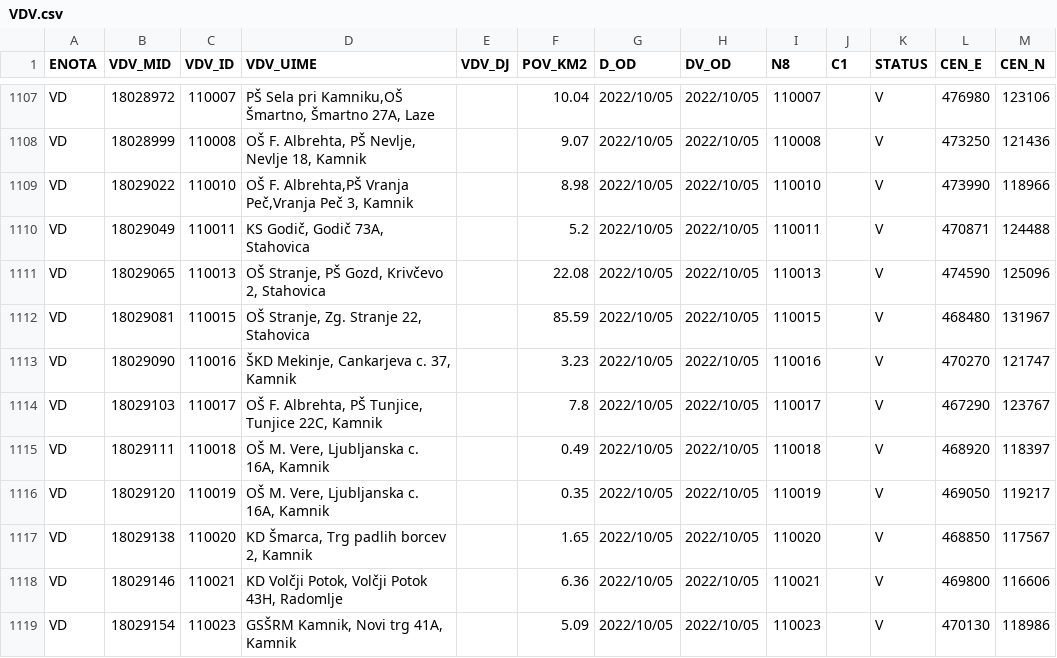
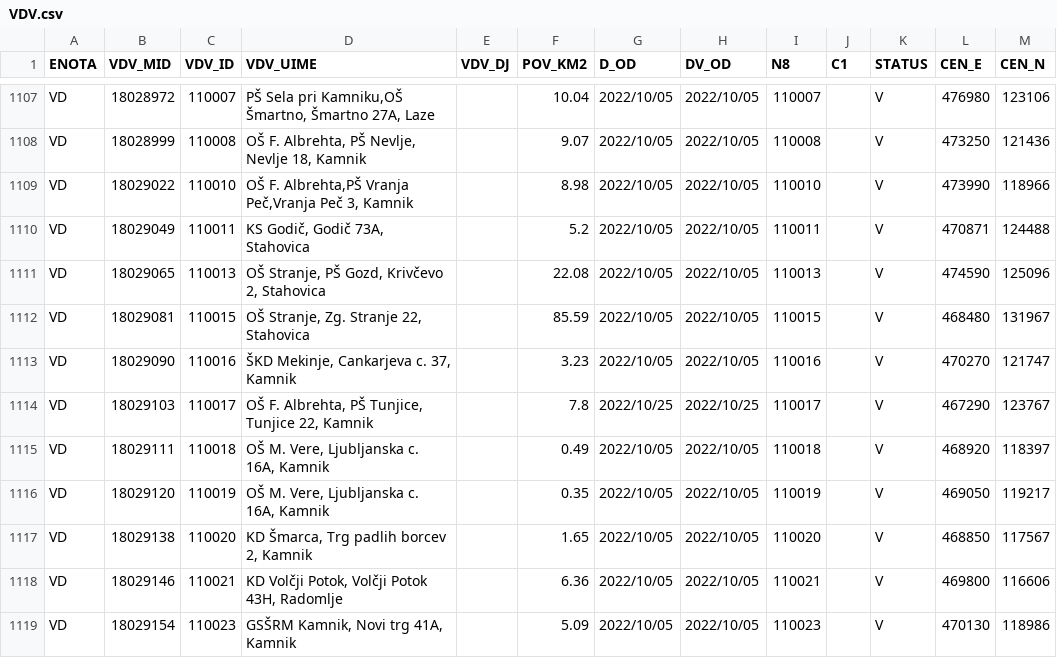
Before and after one commit to stefanb/gurs-rpe, a CSV file: data/VDV.csv, drawn as a sheet; only a part is shown, gaps mark what is left out.

```diff
--- a/data/VDV.csv
+++ b/data/VDV.csv
@@ -1113,3 +1113,3 @@ VD,18029081,110015,"OŠ Stranje, Zg. Stranje 22, Stahovica",,85.59,2022/10/05,20
 VD,18029090,110016,"ŠKD Mekinje, Cankarjeva c. 37, Kamnik",,3.23,2022/10/05,2022/10/05,110016,,V,470270,121747
-VD,18029103,110017,"OŠ F. Albrehta, PŠ Tunjice, Tunjice 22C, Kamnik",,7.8,2022/10/05,2022/10/05,110017,,V,467290,123767
+VD,18029103,110017,"OŠ F. Albrehta, PŠ Tunjice, Tunjice 22, Kamnik",,7.8,2022/10/25,2022/10/25,110017,,V,467290,123767
 VD,18029111,110018,"OŠ M. Vere, Ljubljanska c. 16A, Kamnik",,0.49,2022/10/05,2022/10/05,110018,,V,468920,118397
```
Also changed, not shown: data/UL.csv, data/VDV/VDV_VD.csv, 4 other files.
